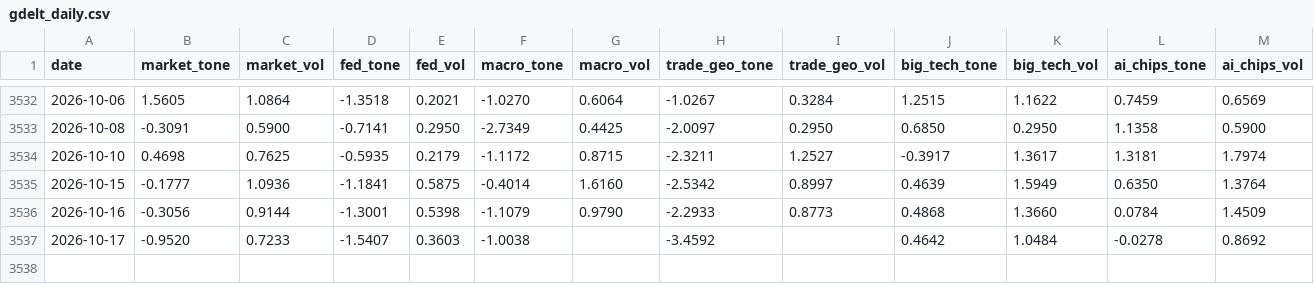
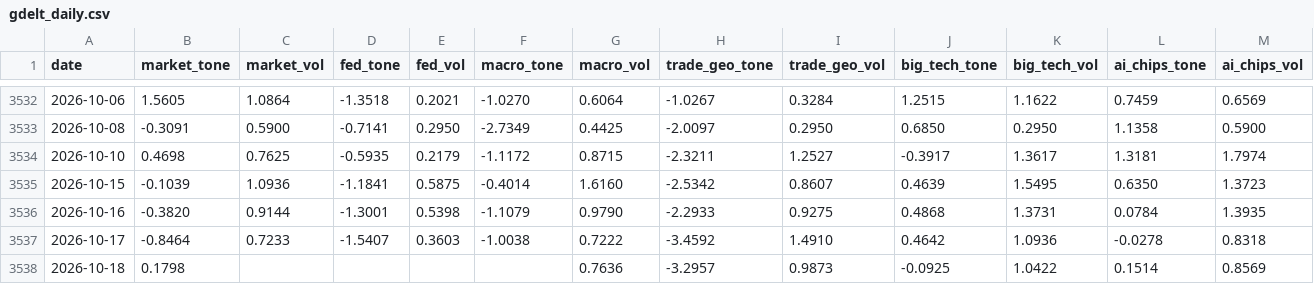
Before and after one commit to therbn12/nas100-data-relay, a CSV file: data/gdelt_daily.csv, drawn as a sheet; only a part is shown, gaps mark what is left out.

Commit message:
data refresh 2026-10-19T10:46:56Z

```diff
--- a/data/gdelt_daily.csv
+++ b/data/gdelt_daily.csv
@@ -3534,4 +3534,5 @@ date,market_tone,market_vol,fed_tone,fed_vol,macro_tone,macro_vol,trade_geo_tone
 2026-10-10,0.4698,0.7625,-0.5935,0.2179,-1.1172,0.8715,-2.3211,1.2527,-0.3917,1.3617,1.3181,1.7974
-2026-10-15,-0.1777,1.0936,-1.1841,0.5875,-0.4014,1.6160,-2.5342,0.8997,0.4639,1.5949,0.6350,1.3764
-2026-10-16,-0.3056,0.9144,-1.3001,0.5398,-1.1079,0.9790,-2.2933,0.8773,0.4868,1.3660,0.0784,1.4509
-2026-10-17,-0.9520,0.7233,-1.5407,0.3603,-1.0038,,-3.4592,,0.4642,1.0484,-0.0278,0.8692
+2026-10-15,-0.1039,1.0936,-1.1841,0.5875,-0.4014,1.6160,-2.5342,0.8607,0.4639,1.5495,0.6350,1.3723
+2026-10-16,-0.3820,0.9144,-1.3001,0.5398,-1.1079,0.9790,-2.2933,0.9275,0.4868,1.3731,0.0784,1.3935
+2026-10-17,-0.8464,0.7233,-1.5407,0.3603,-1.0038,0.7222,-3.4592,1.4910,0.4642,1.0936,-0.0278,0.8318
+2026-10-18,0.1798,,,,,0.7636,-3.2957,0.9873,-0.0925,1.0422,0.1514,0.8569
```
